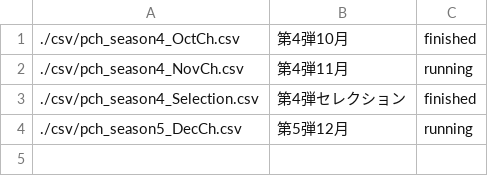
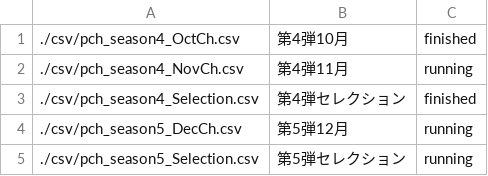
Before and after one commit to gbgb-ojisan/managePCHcoordinates, a CSV file: docs/csv/csvlist.csv, drawn as a sheet; the diff names each change by its address in the sheet, - before the commit and + after, or states it on an @@ line.

Commit message:
Update selection data

```diff
--- a/docs/csv/csvlist.csv
+++ b/docs/csv/csvlist.csv
+row 5: ./csv/pch_season5_Selection.csv | 第5弾セレクション | running
```
Also changed, not shown: 4 other files.
